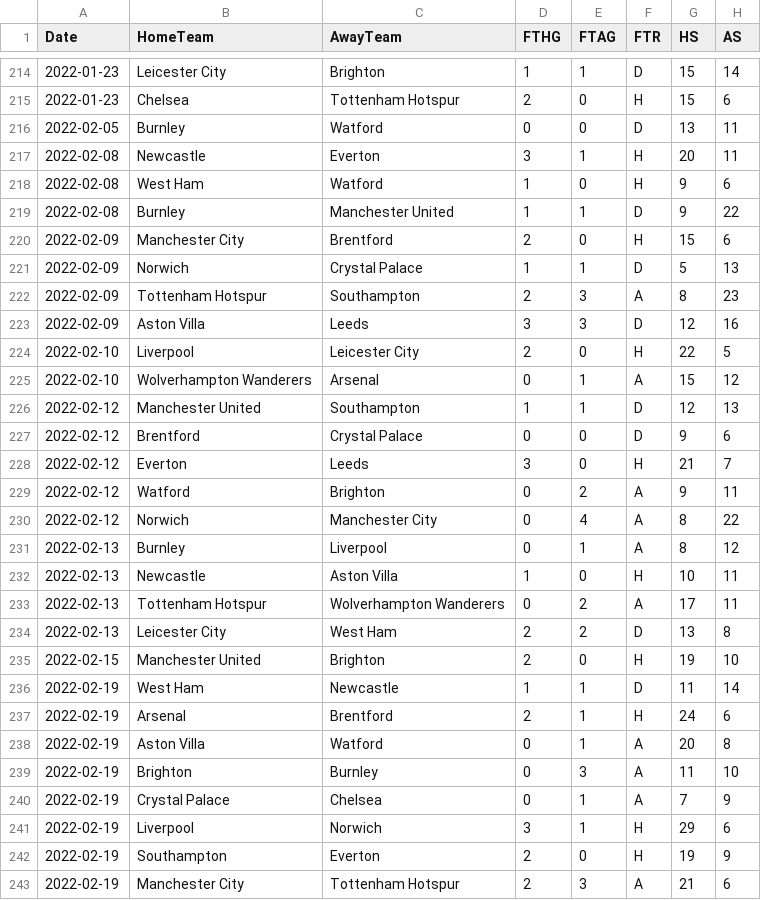
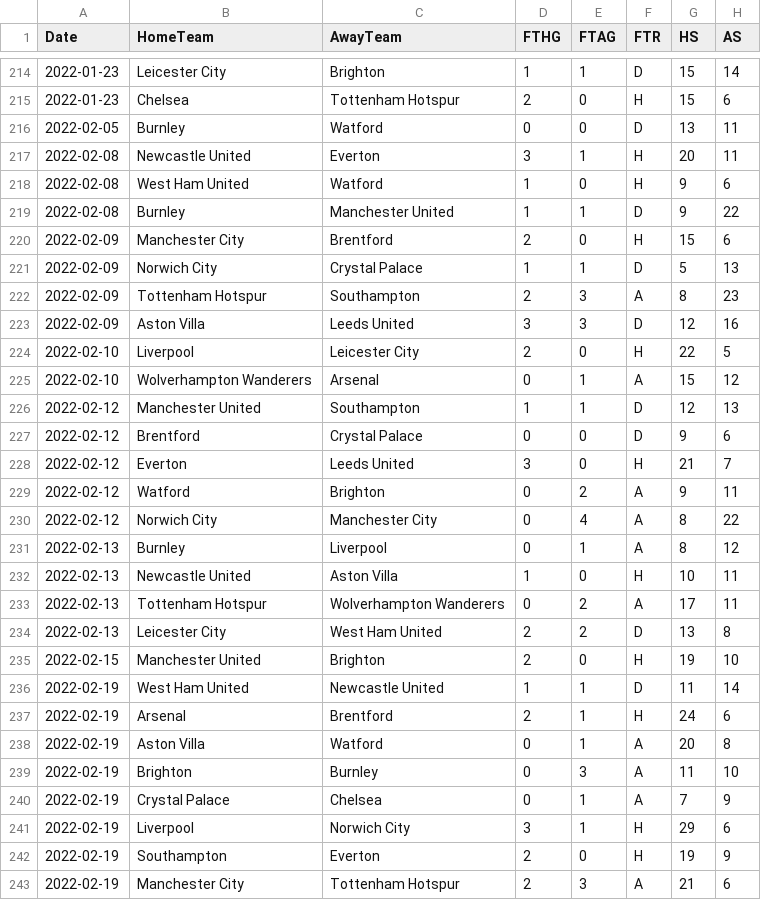
Before and after one commit to Saarujan06/fantasy-football-stock-market-simulator, a CSV file: data/cleaned/Prem 2021:2022 (cleaned).csv, drawn as a sheet; only a part is shown, gaps mark what is left out; the diff covers the shown part only; the diff names each change by its address in the sheet, - before the commit and + after, or states it on an @@ line.

```diff
--- a/data/cleaned/Prem 2021:2022 (cleaned).csv
+++ b/data/cleaned/Prem 2021:2022 (cleaned).csv
-B217 (HomeTeam): Newcastle
+B217 (HomeTeam): Newcastle United
-B218 (HomeTeam): West Ham
+B218 (HomeTeam): West Ham United
-B221 (HomeTeam): Norwich
+B221 (HomeTeam): Norwich City
-C223 (AwayTeam): Leeds
+C223 (AwayTeam): Leeds United
-C228 (AwayTeam): Leeds
+C228 (AwayTeam): Leeds United
-B230 (HomeTeam): Norwich
+B230 (HomeTeam): Norwich City
-B232 (HomeTeam): Newcastle
+B232 (HomeTeam): Newcastle United
-C234 (AwayTeam): West Ham
+C234 (AwayTeam): West Ham United
-B236 (HomeTeam): West Ham
+B236 (HomeTeam): West Ham United
-C236 (AwayTeam): Newcastle
+C236 (AwayTeam): Newcastle United
-C241 (AwayTeam): Norwich
+C241 (AwayTeam): Norwich City
```
Also changed, not shown: 141 edited cells elsewhere in this file, data/cleaned/Prem 2020:2021 (cleaned).csv, data/cleaned/Prem 2022:2023 (cleaned).csv, 17 other files.
